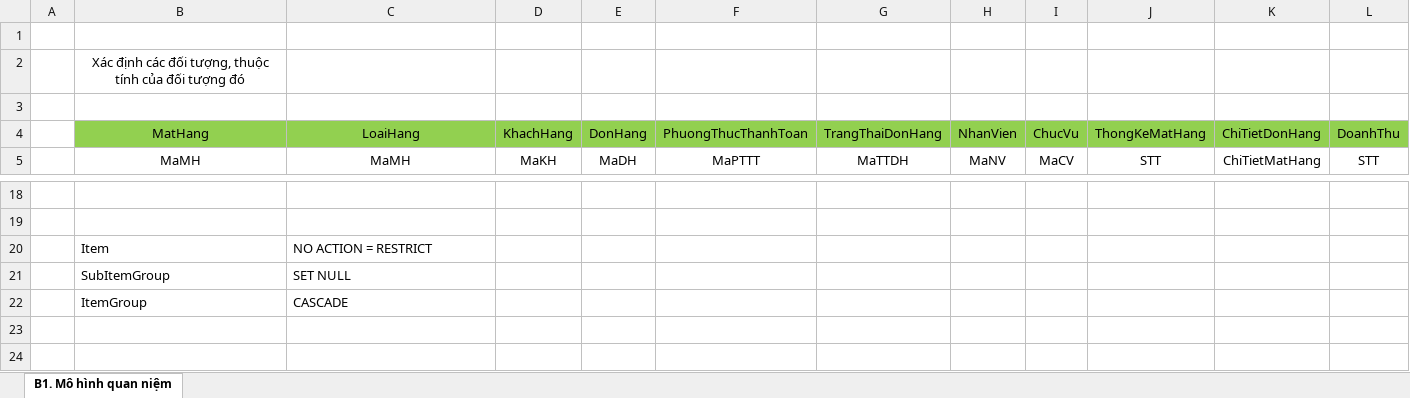
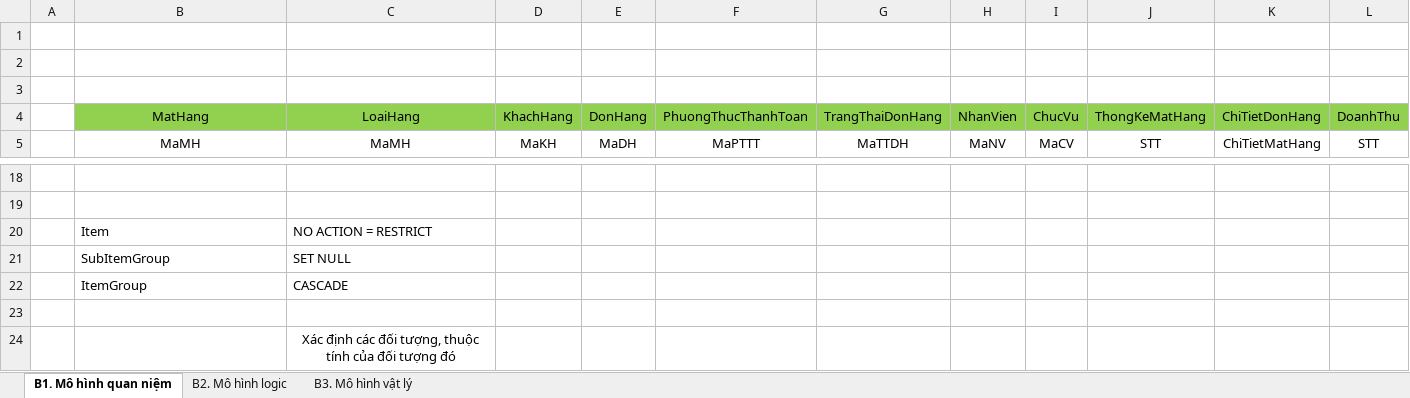
Before and after one commit to j4tdn/java21-repository, an Excel workbook: Java21 QPhan Database Design.xlsx, sheet B1. Mô hình quan niệm, drawn as a sheet; only a part is shown, gaps mark what is left out; values as stored, in another font and other column widths than the file's, no borders; the diff names each change by its address in the sheet, - before the commit and + after, or states it on an @@ line.

```diff
--- a/Java21 QPhan Database Design.xlsx (sheet B1. Mô hình quan niệm)
+++ b/Java21 QPhan Database Design.xlsx (sheet B1. Mô hình quan niệm)
+sheet tab: B2. Mô hình logic
+sheet tab: B3. Mô hình vật lý
-B2: Xác định các đối tượng, thuộc tính của đối tượng đó
+B2: (empty)
+row 23: (empty)
+row 24:  |  | Xác định các đối tượng, thuộc tính của đối tượng đó
```
Also changed, not shown: 3 other files.
